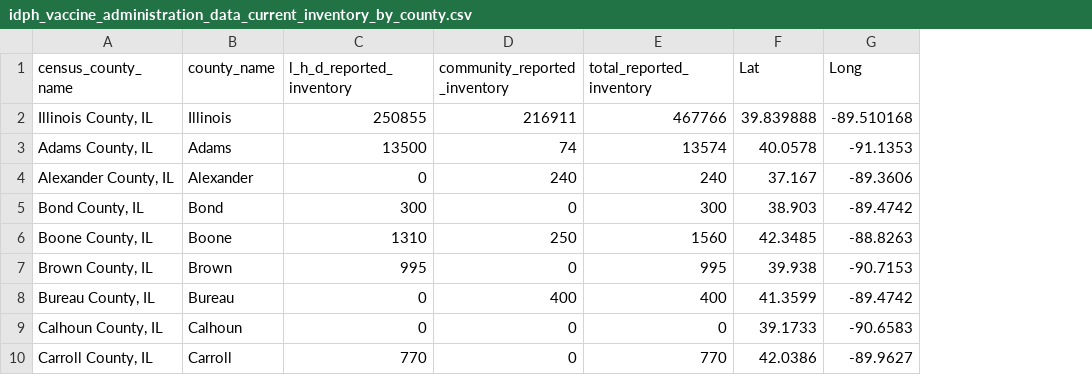
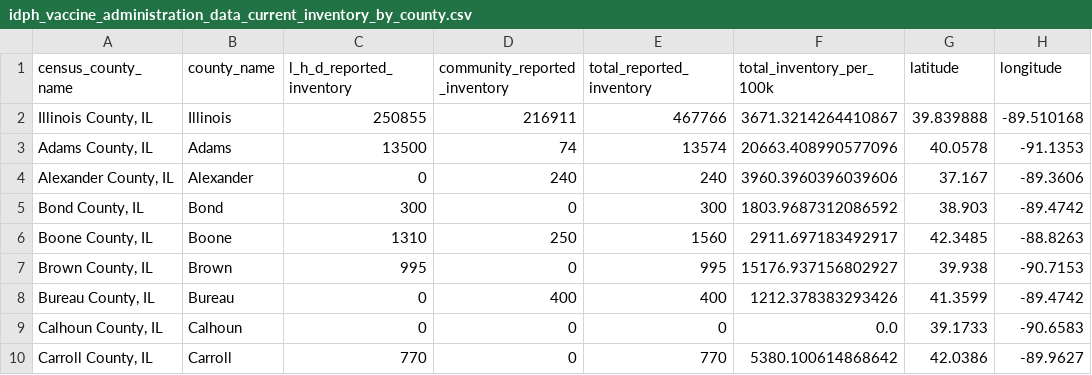
Before and after one commit to cbschicago/IL-COVID-19-vaccine-data, a CSV file: output/idph_vaccine_administration_data_current_inventory_by_county.csv, drawn as a sheet; only a part is shown; addresses are those after the commit; the diff names each change by its address in the sheet, - before the commit and + after, or states it on an @@ line.

Commit message:
include inventory per 100k

```diff
--- a/output/idph_vaccine_administration_data_current_inventory_by_county.csv
+++ b/output/idph_vaccine_administration_data_current_inventory_by_county.csv
+column F (total_inventory_per_100k), rows 2-10: 3671.3214264410867 | 20663.408990577096 | 3960.3960396039606 | 1803.9687312086592 | 2911.697183492917 | 15176.937156802927 | 1212.378383293426 | 0.0 | 5380.100614868642
-G1: Lat
+G1: latitude
-H1: Long
+H1: longitude
```
Also changed, not shown: 2 other files.
